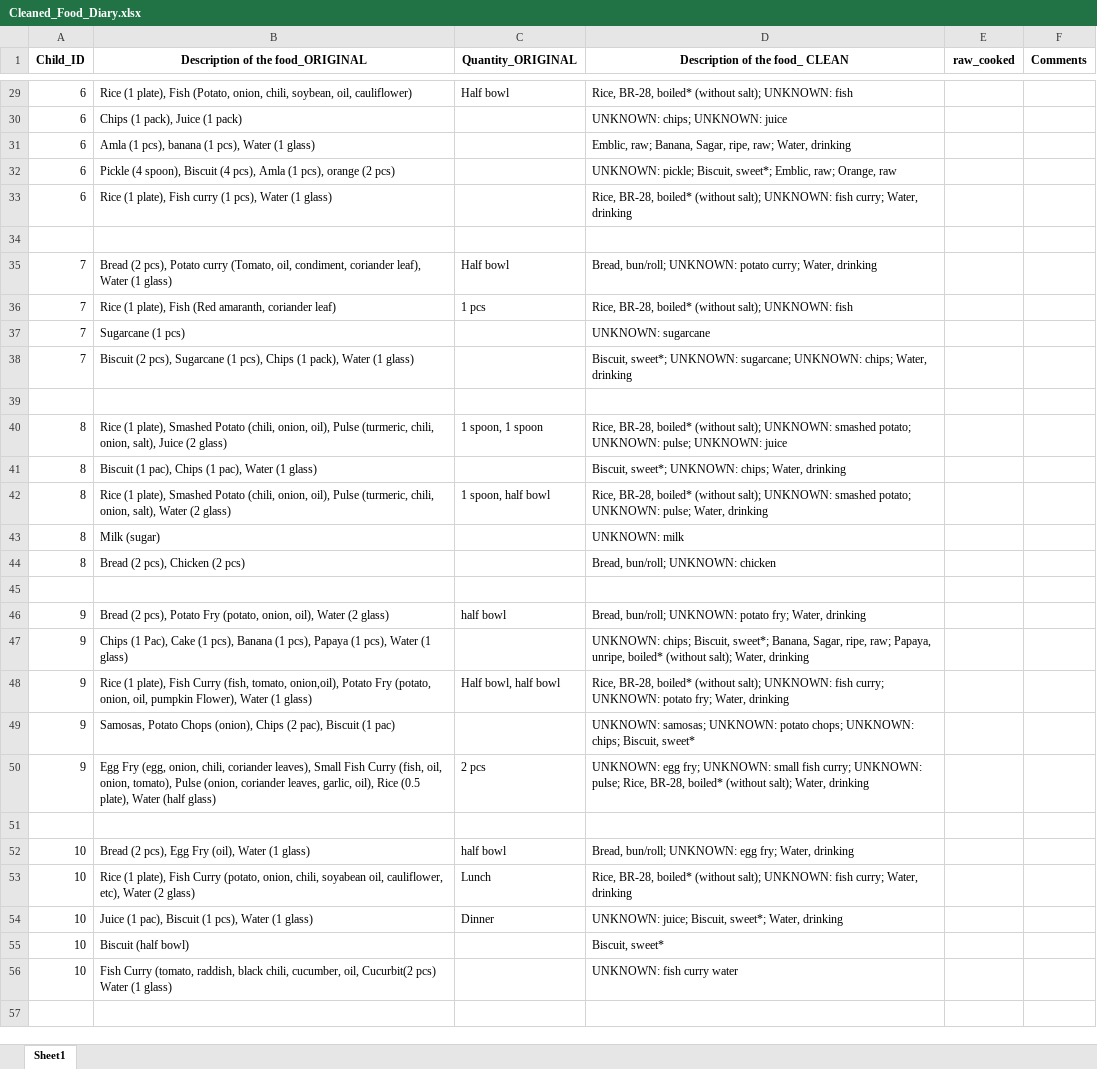
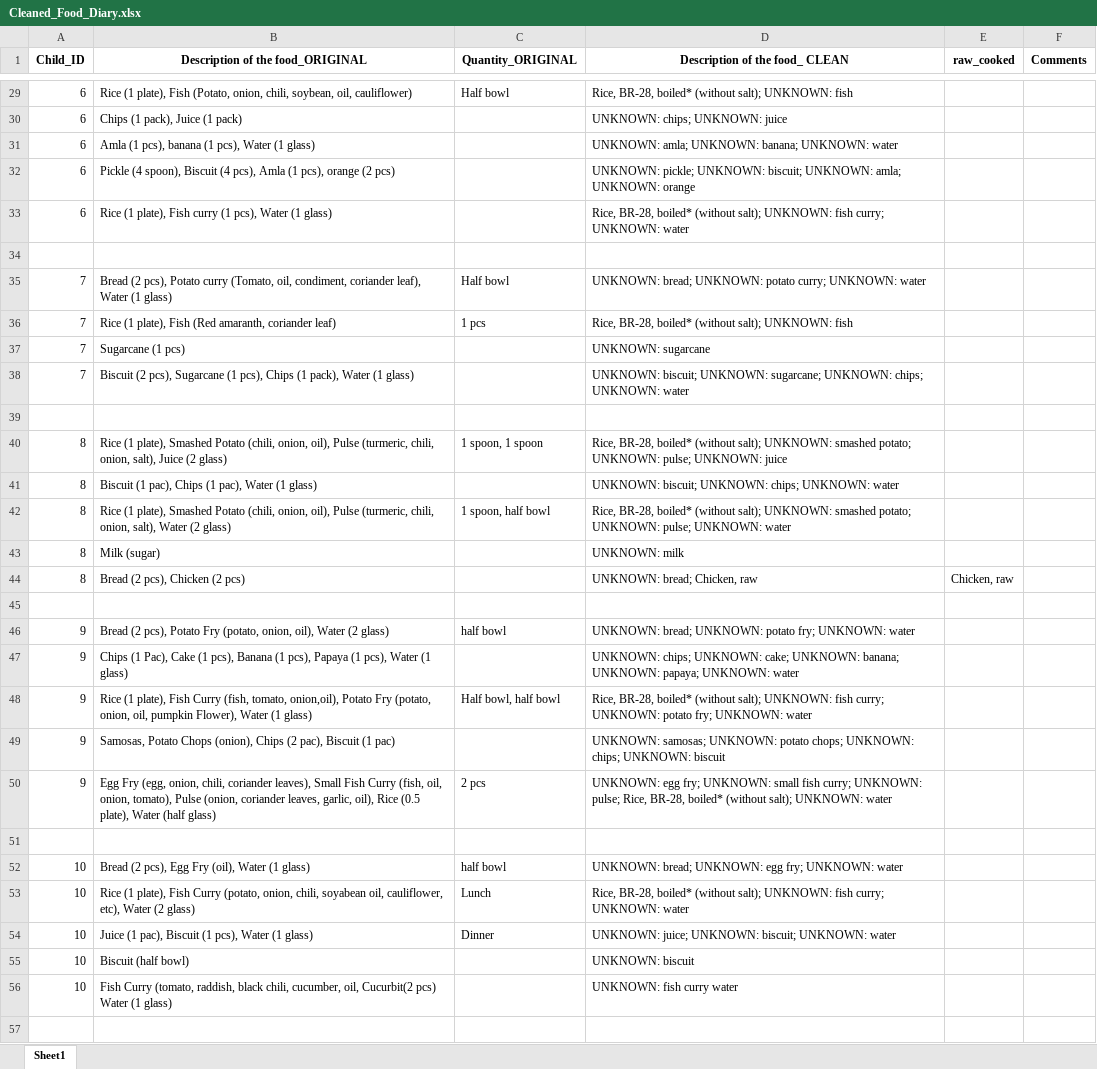
Before and after one commit to iceninja3/ehrenstein, an Excel workbook: Cleaned_Food_Diary.xlsx, sheet Sheet1, drawn as a sheet; only a part is shown, gaps mark what is left out; values as stored, in another font and other column widths than the file's, no borders; the diff covers the shown part only; the diff names each change by its address in the sheet, - before the commit and + after, or states it on an @@ line.

```diff
--- a/Cleaned_Food_Diary.xlsx (sheet Sheet1)
+++ b/Cleaned_Food_Diary.xlsx (sheet Sheet1)
-D31 (Description of the food_ CLEAN): Emblic, raw; Banana, Sagar, ripe, raw; Water, drinking
+D31 (Description of the food_ CLEAN): UNKNOWN: amla; UNKNOWN: banana; UNKNOWN: water
-D32 (Description of the food_ CLEAN): UNKNOWN: pickle; Biscuit, sweet*; Emblic, raw; Orange, raw
+D32 (Description of the food_ CLEAN): UNKNOWN: pickle; UNKNOWN: biscuit; UNKNOWN: amla; UNKNOWN: orange
-D33 (Description of the food_ CLEAN): …fish curry; Water, drinking
+D33 (Description of the food_ CLEAN): …fish curry; UNKNOWN: water
-D35 (Description of the food_ CLEAN): Bread, bun/roll; UNKNOWN: potato curry; Water, drinking
+D35 (Description of the food_ CLEAN): UNKNOWN: bread; UNKNOWN: potato curry; UNKNOWN: water
-D38 (Description of the food_ CLEAN): Biscuit, sweet*; UNKNOWN: sugarcane; UNKNOWN: chips; Water, drinking
+D38 (Description of the food_ CLEAN): UNKNOWN: biscuit; UNKNOWN: sugarcane; UNKNOWN: chips; UNKNOWN: water
-D41 (Description of the food_ CLEAN): Biscuit, sweet*; UNKNOWN: chips; Water, drinking
+D41 (Description of the food_ CLEAN): UNKNOWN: biscuit; UNKNOWN: chips; UNKNOWN: water
-D42 (Description of the food_ CLEAN): …UNKNOWN: pulse; Water, drinking
+D42 (Description of the food_ CLEAN): …UNKNOWN: pulse; UNKNOWN: water
-D44 (Description of the food_ CLEAN): Bread, bun/roll; UNKNOWN: chicken
+D44 (Description of the food_ CLEAN): UNKNOWN: bread; Chicken, raw
-E44 (raw_cooked): (empty)
+E44 (raw_cooked): Chicken, raw
-D46 (Description of the food_ CLEAN): Bread, bun/roll; UNKNOWN: potato fry; Water, drinking
+D46 (Description of the food_ CLEAN): UNKNOWN: bread; UNKNOWN: potato fry; UNKNOWN: water
-D47 (Description of the food_ CLEAN): UNKNOWN: chips; Biscuit, sweet*; Banana, Sagar, ripe, raw; Papaya, unripe, boiled* (without salt); Water, drinking
+D47 (Description of the food_ CLEAN): UNKNOWN: chips; UNKNOWN: cake; UNKNOWN: banana; UNKNOWN: papaya; UNKNOWN: water
-D48 (Description of the food_ CLEAN): …potato fry; Water, drinking
+D48 (Description of the food_ CLEAN): …potato fry; UNKNOWN: water
-D49 (Description of the food_ CLEAN): …UNKNOWN: chips; Biscuit, sweet*
+D49 (Description of the food_ CLEAN): …UNKNOWN: chips; UNKNOWN: biscuit
-D50 (Description of the food_ CLEAN): …(without salt); Water, drinking
+D50 (Description of the food_ CLEAN): …(without salt); UNKNOWN: water
-D52 (Description of the food_ CLEAN): Bread, bun/roll; UNKNOWN: egg fry; Water, drinking
+D52 (Description of the food_ CLEAN): UNKNOWN: bread; UNKNOWN: egg fry; UNKNOWN: water
-D53 (Description of the food_ CLEAN): …fish curry; Water, drinking
+D53 (Description of the food_ CLEAN): …fish curry; UNKNOWN: water
-D54 (Description of the food_ CLEAN): UNKNOWN: juice; Biscuit, sweet*; Water, drinking
+D54 (Description of the food_ CLEAN): UNKNOWN: juice; UNKNOWN: biscuit; UNKNOWN: water
-D55 (Description of the food_ CLEAN): Biscuit, sweet*
+D55 (Description of the food_ CLEAN): UNKNOWN: biscuit
```
Also changed, not shown: 30 edited cells elsewhere in this sheet, 3 other files.
